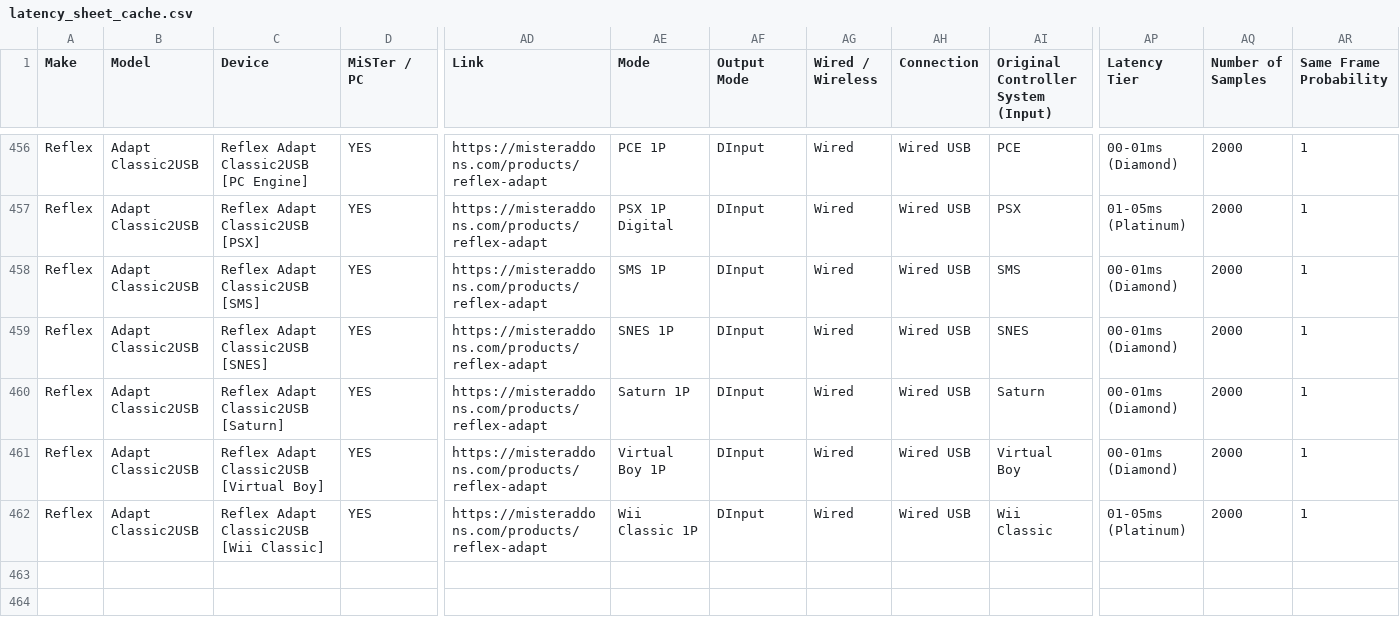
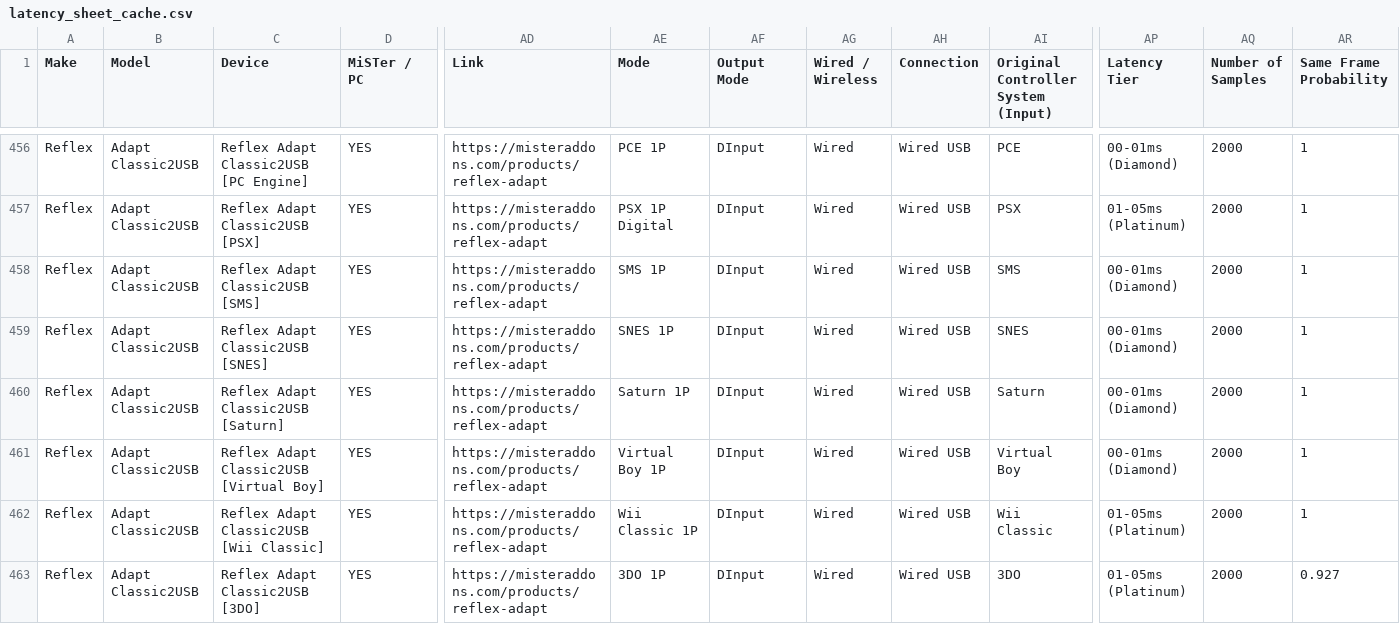
Before and after one commit to misteraddons/inputlatency, a CSV file: results/latency_sheet_cache.csv, drawn as a sheet; only a part is shown, gaps mark what is left out; rows hold the shown columns only; the diff names each change by its address in the sheet, - before the commit and + after, or states it on an @@ line.

```diff
--- a/results/latency_sheet_cache.csv
+++ b/results/latency_sheet_cache.csv
+row 463: Reflex | Adapt Classic2USB | Reflex Adapt Classic2USB [3DO] | YES | https://misteraddons.com/products/reflex-adapt | 3DO 1P | DInput | Wired | Wired USB | 3DO | 01-05ms (Platinum) | 2000 | 0.927
```
Also changed, not shown: results/latency_cleaned_export.csv, results/raw_capture_unmatched.csv, 6 other files.
